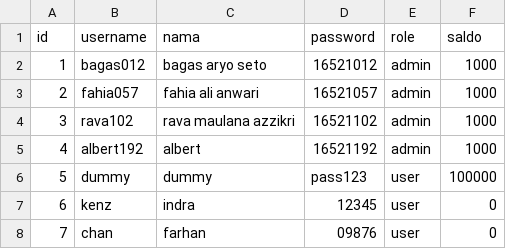
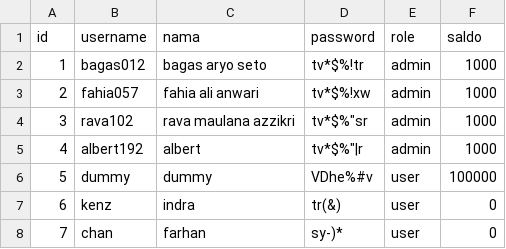
Before and after one commit to bagas003/Tubes-Daspro-K03-01, a CSV file: folder CSV/user.csv, drawn as a sheet.

Commit message:
encrypt user.csv

```diff
--- a/folder CSV/user.csv
+++ b/folder CSV/user.csv
@@ -1,8 +1,8 @@
 id;username;nama;password;role;saldo
-1;bagas012;bagas aryo seto;16521012;admin;1000
-2;fahia057;fahia ali anwari;16521057;admin;1000
-3;rava102;rava maulana azzikri;16521102;admin;1000
-4;albert192;albert;16521192;admin;1000
-5;dummy;dummy;pass123;user;100000
-6;kenz;indra;12345;user;0
-7;chan;farhan;09876;user;0
+1;bagas012;bagas aryo seto;tv*$%!tr;admin;1000
+2;fahia057;fahia ali anwari;tv*$%!xw;admin;1000
+3;rava102;rava maulana azzikri;tv*$%"sr;admin;1000
+4;albert192;albert;tv*$%"|r;admin;1000
+5;dummy;dummy;VDhe%#v;user;100000
+6;kenz;indra;tr(&);user;0
+7;chan;farhan;sy-)*;user;0
```
Also changed, not shown: 2 other files.
